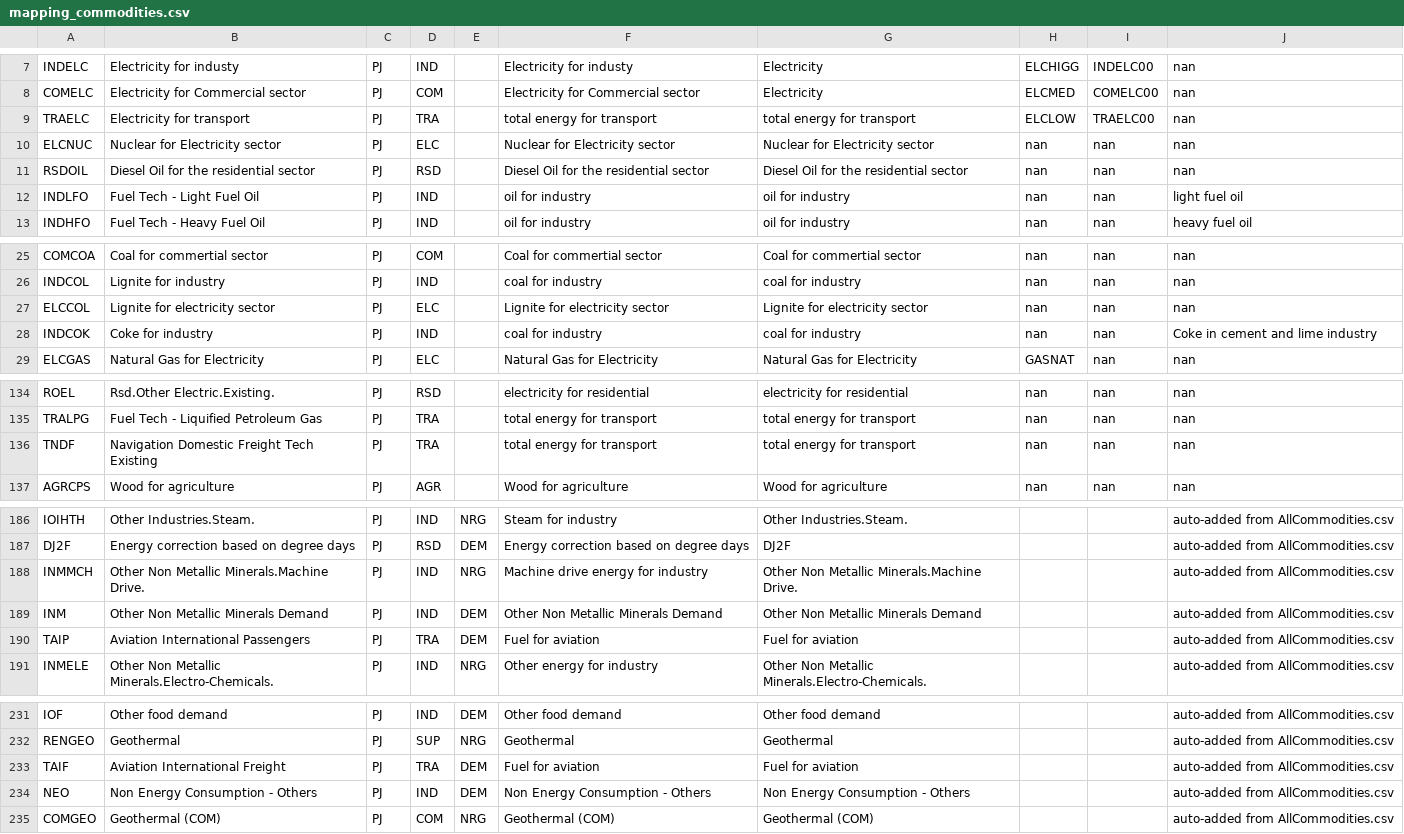
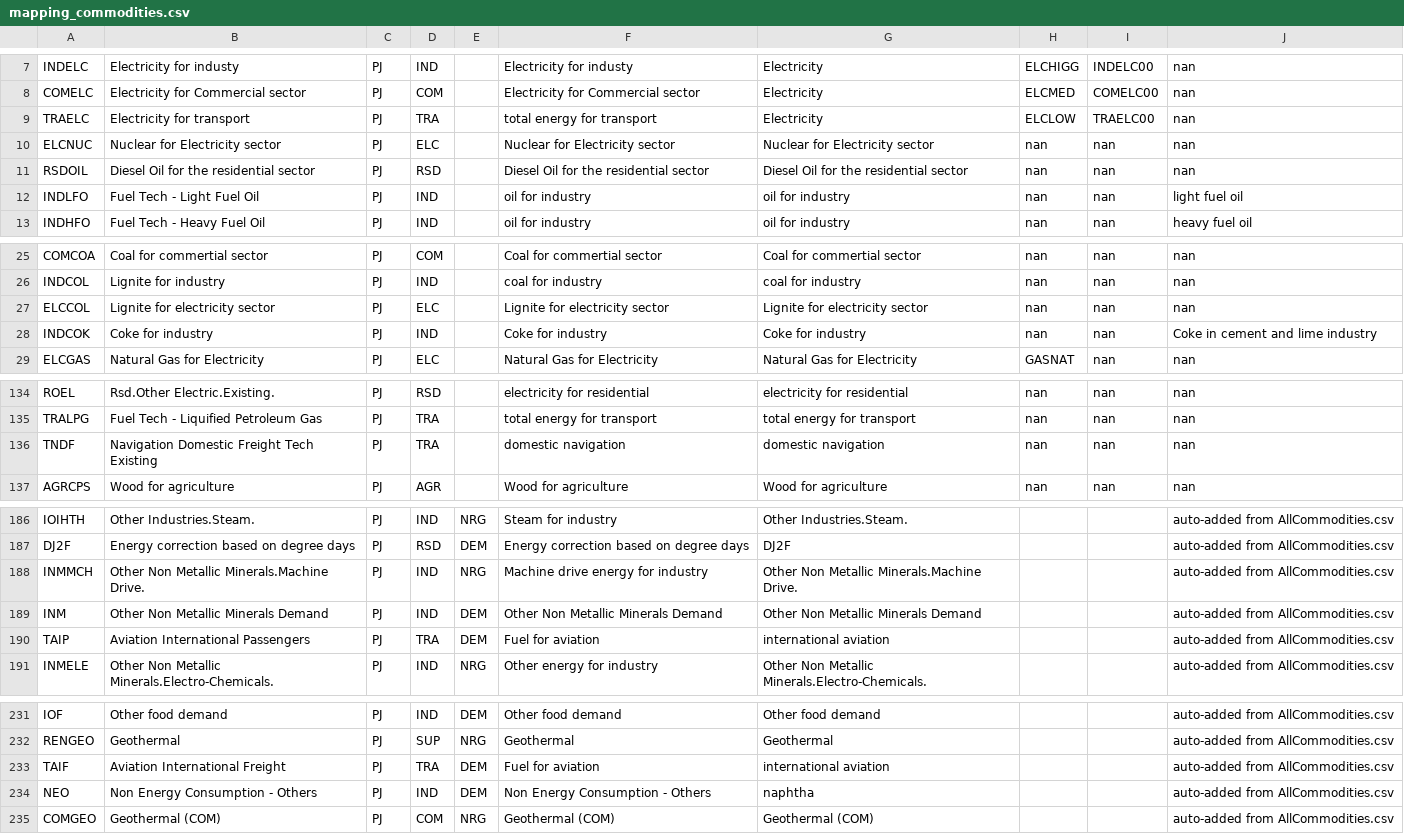
Before and after one commit to IntSusEnergySystems/TIMES_PyPSA, a CSV file: data/mapping_commodities.csv, drawn as a sheet; only a part is shown, gaps mark what is left out; the diff covers the shown part only.

```diff
--- a/data/mapping_commodities.csv
+++ b/data/mapping_commodities.csv
@@ -8,3 +8,3 @@ INDELC,Electricity for industy,PJ,IND,,Electricity for industy,Electricity ,ELCH
 COMELC,Electricity for Commercial sector,PJ,COM,,Electricity for Commercial sector,Electricity ,ELCMED,COMELC00,nan
-TRAELC,Electricity for transport,PJ,TRA,,total energy for transport,total energy for transport,ELCLOW,TRAELC00,nan
+TRAELC,Electricity for transport,PJ,TRA,,total energy for transport,Electricity,ELCLOW,TRAELC00,nan
 ELCNUC,Nuclear for Electricity sector,PJ,ELC,,Nuclear for Electricity sector,Nuclear for Electricity sector,nan,nan,nan
@@ -27,3 +27,3 @@ INDCOL,Lignite for industry,PJ,IND,,coal for industry,coal for industry,nan,nan,
 ELCCOL,Lignite for electricity sector,PJ,ELC,,Lignite for electricity sector,Lignite for electricity sector,nan,nan,nan
-INDCOK,Coke for industry,PJ,IND,,coal for industry,coal for industry,nan,nan,Coke  in cement and lime industry
+INDCOK,Coke for industry,PJ,IND,,Coke for industry,Coke for industry,nan,nan,Coke  in cement and lime industry
 ELCGAS,Natural Gas for Electricity,PJ,ELC,,Natural Gas for Electricity,Natural Gas for Electricity,GASNAT,nan,nan
@@ -135,3 +135,3 @@ ROEL,Rsd.Other Electric.Existing.,PJ,RSD,,electricity for residential,electricit
 TRALPG,Fuel Tech - Liquified Petroleum Gas,PJ,TRA,,total energy for transport,total energy for transport,nan,nan,nan
-TNDF,Navigation Domestic Freight Tech Existing,PJ,TRA,,total energy for transport,total energy for transport,nan,nan,nan
+TNDF,Navigation Domestic Freight Tech Existing,PJ,TRA,,domestic navigation,domestic navigation,nan,nan,nan
 AGRCPS,Wood for agriculture,PJ,AGR,,Wood for agriculture,Wood for agriculture,nan,nan,nan
@@ -189,3 +189,3 @@ INMMCH,Other Non Metallic Minerals.Machine Drive.,PJ,IND,NRG,Machine drive energ
 INM,Other Non Metallic Minerals Demand,PJ,IND,DEM,Other Non Metallic Minerals Demand,Other Non Metallic Minerals Demand,,,auto-added from AllCommodities.csv
-TAIP,Aviation International Passengers,PJ,TRA,DEM,Fuel for aviation,Fuel for aviation,,,auto-added from AllCommodities.csv
+TAIP,Aviation International Passengers,PJ,TRA,DEM,Fuel for aviation,international aviation,,,auto-added from AllCommodities.csv
 INMELE,Other Non Metallic Minerals.Electro-Chemicals.,PJ,IND,NRG,Other energy for industry,Other Non Metallic Minerals.Electro-Chemicals.,,,auto-added from AllCommodities.csv
@@ -232,4 +232,4 @@ IOF,Other food demand,PJ,IND,DEM,Other food demand,Other food demand,,,auto-adde
 RENGEO,Geothermal,PJ,SUP,NRG,Geothermal,Geothermal,,,auto-added from AllCommodities.csv
-TAIF,Aviation International Freight,PJ,TRA,DEM,Fuel for aviation,Fuel for aviation,,,auto-added from AllCommodities.csv
-NEO,Non Energy Consumption - Others,PJ,IND,DEM,Non Energy Consumption - Others,Non Energy Consumption - Others,,,auto-added from AllCommodities.csv
+TAIF,Aviation International Freight,PJ,TRA,DEM,Fuel for aviation,international aviation,,,auto-added from AllCommodities.csv
+NEO,Non Energy Consumption - Others,PJ,IND,DEM,Non Energy Consumption - Others,naphtha,,,auto-added from AllCommodities.csv
 COMGEO,Geothermal (COM),PJ,COM,NRG,Geothermal (COM),Geothermal (COM),,,auto-added from AllCommodities.csv
```
Also changed, not shown: 3 edited cells elsewhere in this file, 1 other file.
